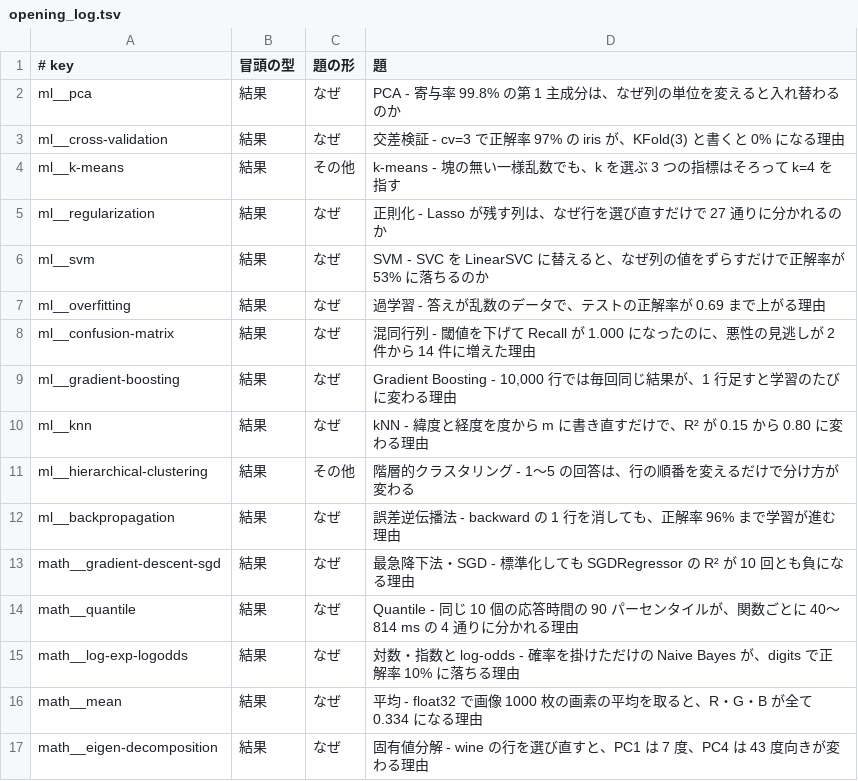
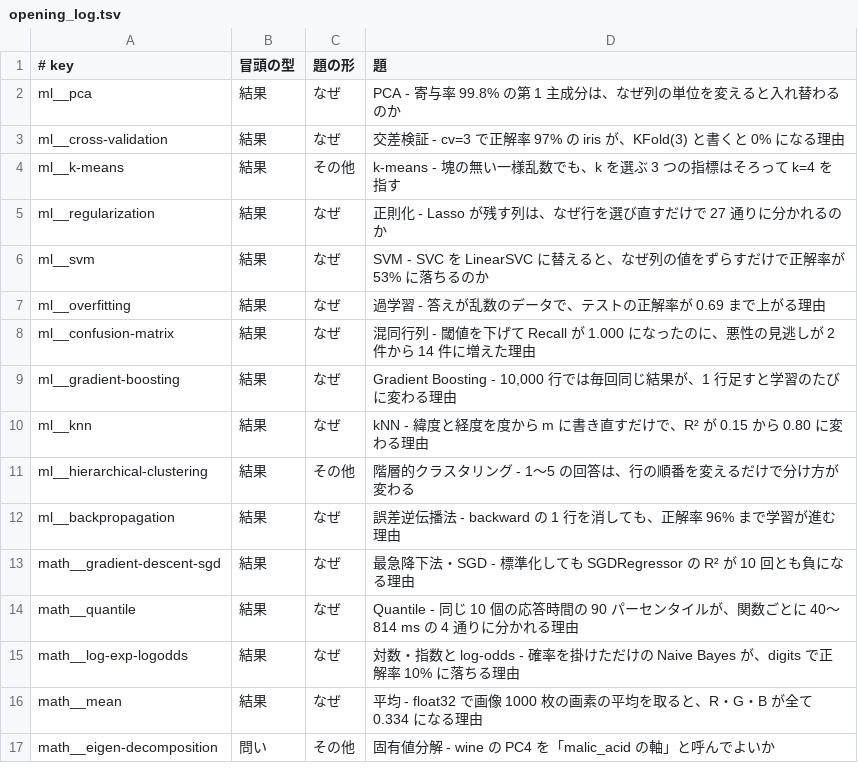
Before and after one commit to nao1215/debimate, a TSV file: notes-quality/opening_log.tsv, drawn as a sheet.

Commit message:
fix(notes): write opening_log.tsv with LF line endings and record eigen-decomposition opening

```diff
--- a/notes-quality/opening_log.tsv
+++ b/notes-quality/opening_log.tsv
@@ -16,2 +16,2 @@ math__log-exp-logodds	結果	なぜ	対数・指数と log-odds - 確率を掛
 math__mean	結果	なぜ	平均 - float32 で画像 1000 枚の画素の平均を取ると、R・G・B が全て 0.334 になる理由
-math__eigen-decomposition	結果	なぜ	固有値分解 - wine の行を選び直すと、PC1 は 7 度、PC4 は 43 度向きが変わる理由
+math__eigen-decomposition	問い	その他	固有値分解 - wine の PC4 を「malic_acid の軸」と呼んでよいか
```
Also changed, not shown: 1 other file.
